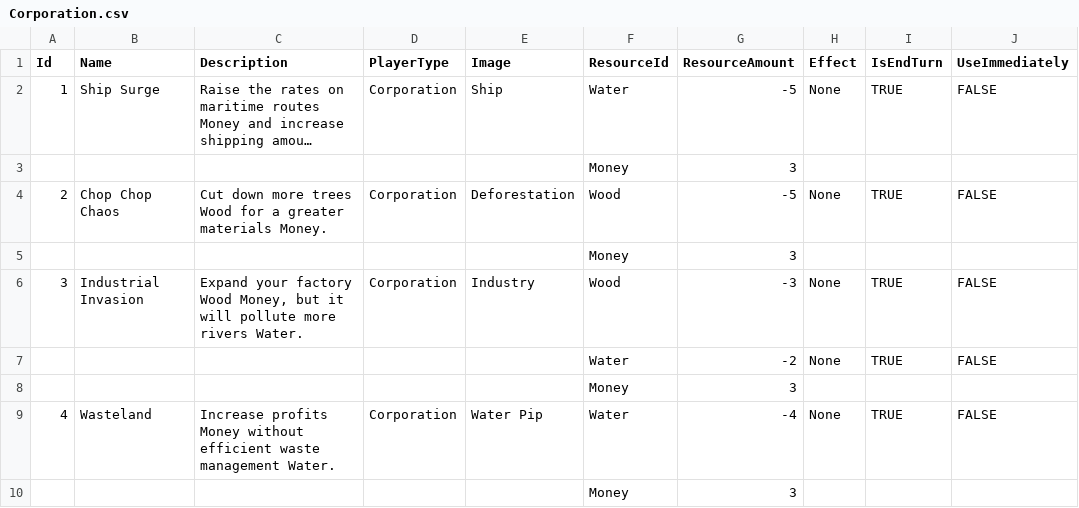
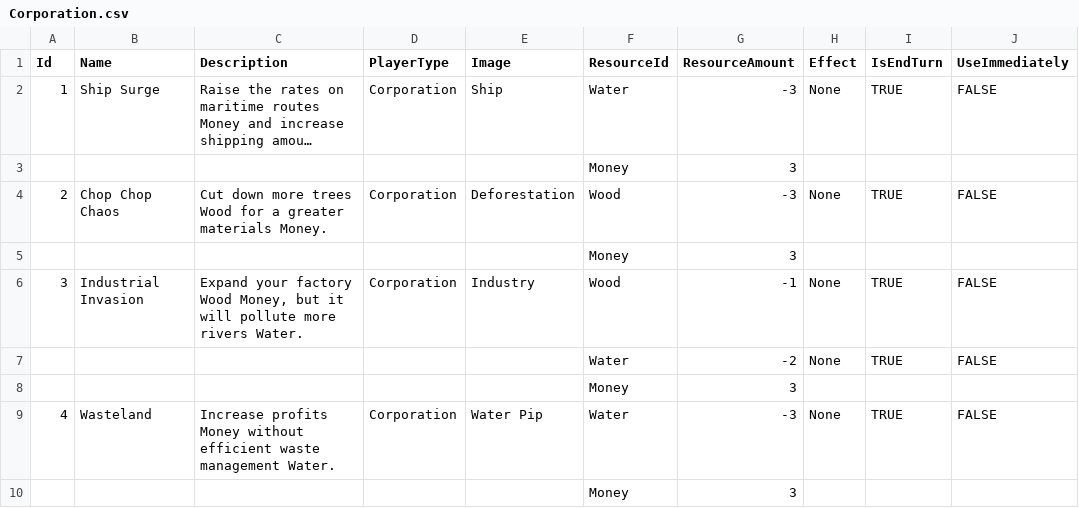
Before and after one commit to NhanVo-gmt/Green-vs-Greed, a CSV file: Assets/Resources/BlueprintData/Corporation.csv, drawn as a sheet; long unchanged cells end in …; the diff names each change by its address in the sheet, - before the commit and + after, or states it on an @@ line.

```diff
--- a/Assets/Resources/BlueprintData/Corporation.csv
+++ b/Assets/Resources/BlueprintData/Corporation.csv
-G2 (ResourceAmount): -5
+G2 (ResourceAmount): -3
-G4 (ResourceAmount): -5
+G4 (ResourceAmount): -3
-G6 (ResourceAmount): -3
+G6 (ResourceAmount): -1
-G9 (ResourceAmount): -4
+G9 (ResourceAmount): -3
```
Also changed, not shown: Assets/Resources/BlueprintData/Environment.csv, 1 other file.
